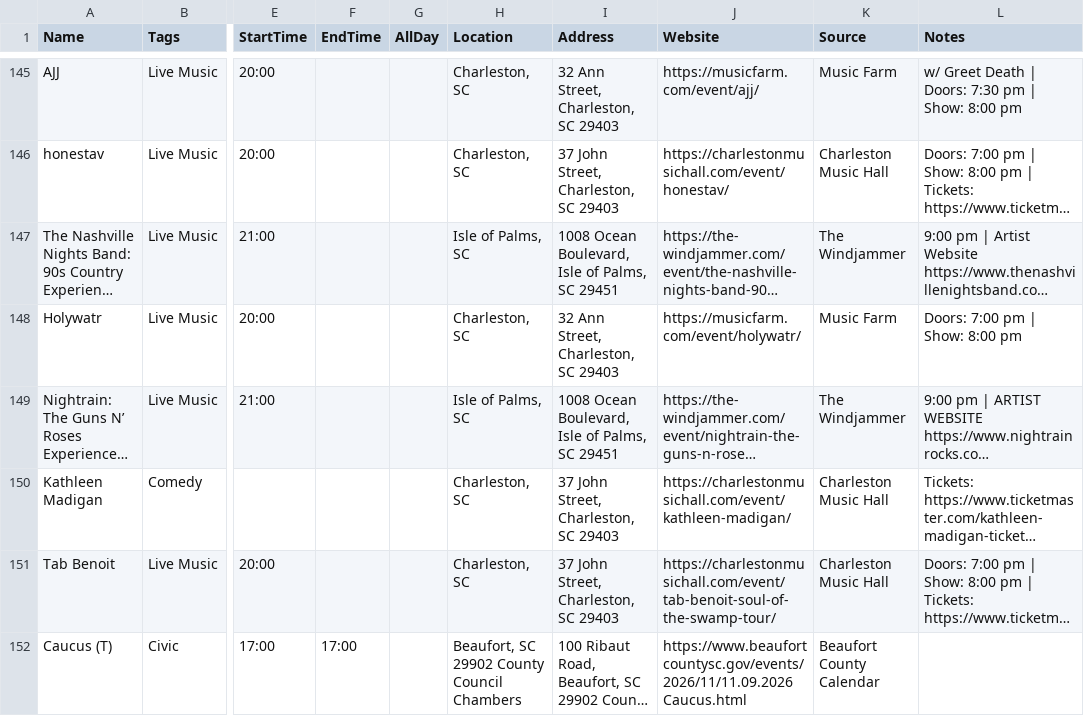
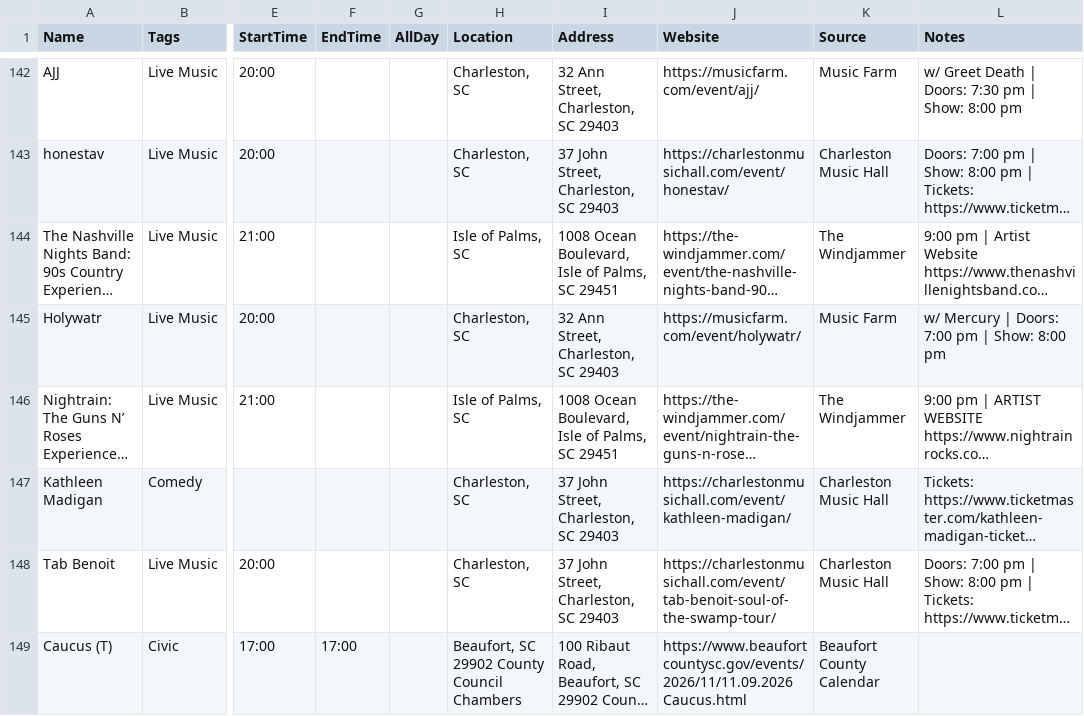
Before and after one commit to kmcurry/port-royal-sounder, a CSV file: data/events.csv, drawn as a sheet; only a part is shown, gaps mark what is left out; long unchanged cells end in …; addresses are those after the commit; the diff covers the shown part only; the diff names each change by its address in the sheet, - before the commit and + after, or states it on an @@ line.

```diff
--- a/data/events.csv
+++ b/data/events.csv
-L145 (Notes): Doors: 7:00 pm | Show: 8:00 pm
+L145 (Notes): w/ Mercury | Doors: 7:00 pm | Show: 8:00 pm
```
Also changed, not shown: 2 added rows and 6 removed rows elsewhere in this file, 3 other files.
